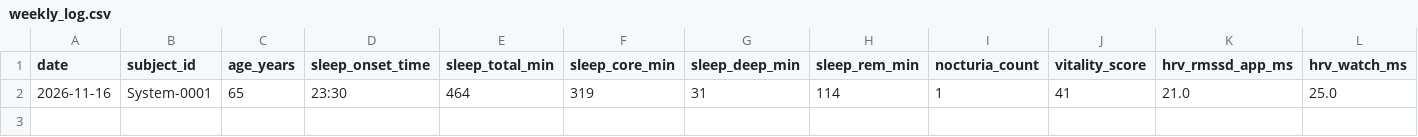
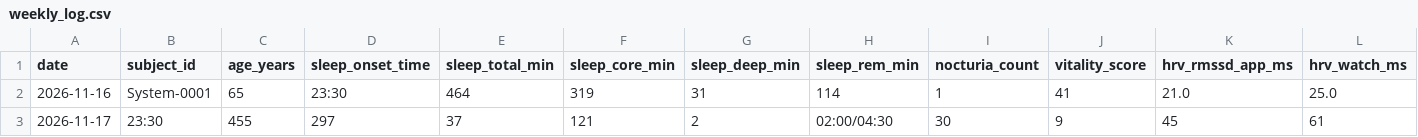
Before and after one commit to jeke510/System-0001-N1-Longevity, a CSV file: data/weekly_log.csv, drawn as a sheet; only a part is shown; rows hold the shown columns only; the diff names each change by its address in the sheet, - before the commit and + after, or states it on an @@ line.

Commit message:
Update weekly_log.csv

```diff
--- a/data/weekly_log.csv
+++ b/data/weekly_log.csv
+row 3: 2026-11-17 | 23:30 | 455 | 297 | 37 | 121 | 2 | 02:00/04:30 | 30 | 9 | 45 | 61
```
